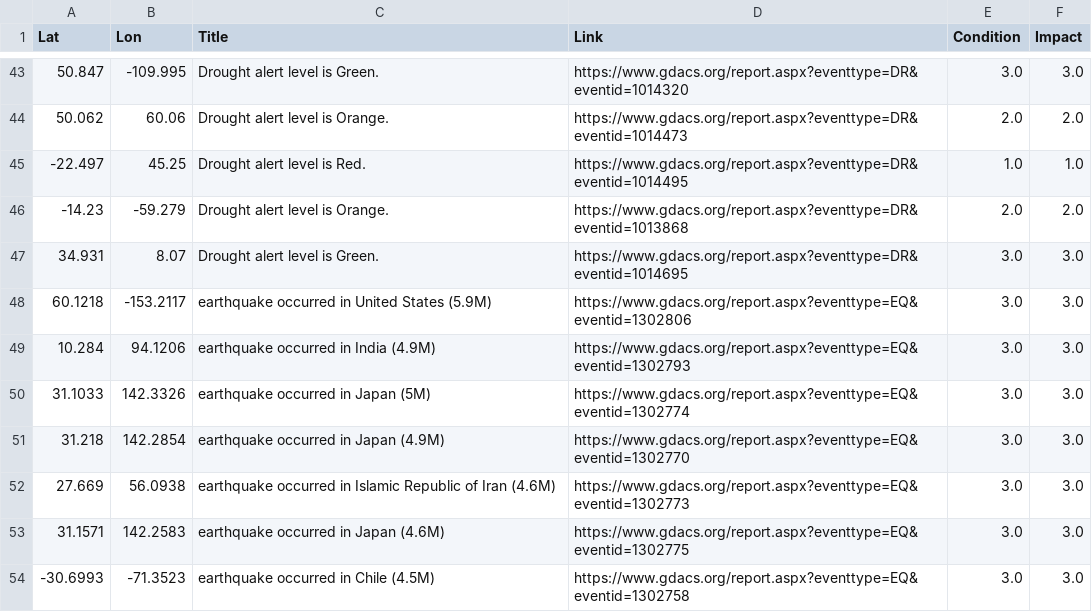
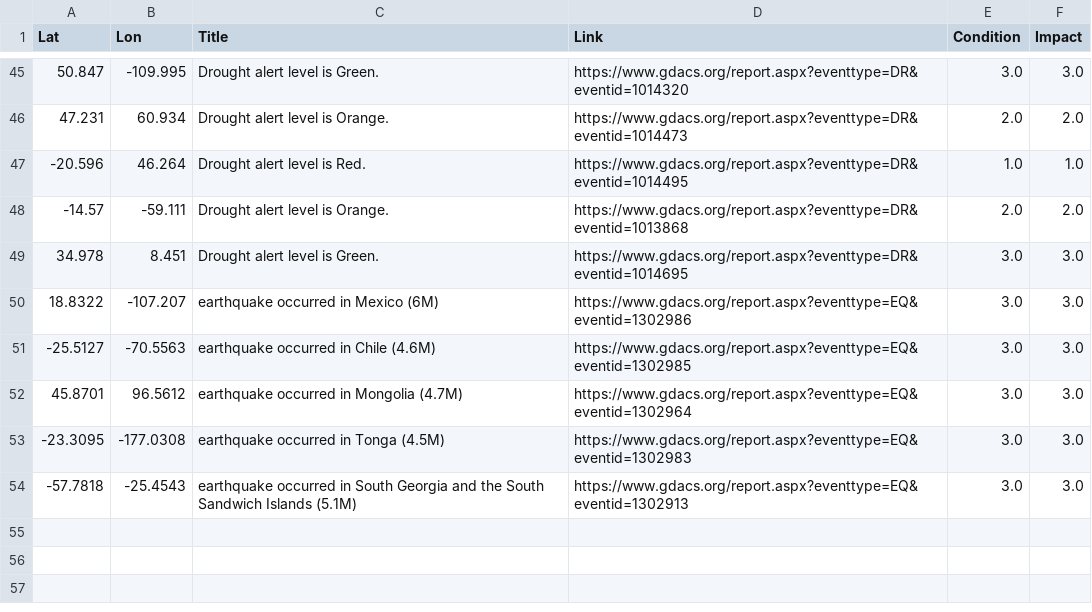
Before and after one commit to antonio-hickey/gDash, a CSV file: app/data/events/dataset.csv, drawn as a sheet; only a part is shown, gaps mark what is left out; the diff covers the shown part only.

```diff
--- a/app/data/events/dataset.csv
+++ b/app/data/events/dataset.csv
@@ -43,12 +45,10 @@ Lat,Lon,Title,Link,Condition,Impact
 50.847,-109.995,Drought alert level is Green.,https://www.gdacs.org/report.aspx?eventtype=DR&eventid=1014320,3.0,3.0
-50.062,60.06,Drought alert level is Orange.,https://www.gdacs.org/report.aspx?eventtype=DR&eventid=1014473,2.0,2.0
--22.497,45.25,Drought alert level is Red.,https://www.gdacs.org/report.aspx?eventtype=DR&eventid=1014495,1.0,1.0
--14.23,-59.279,Drought alert level is Orange.,https://www.gdacs.org/report.aspx?eventtype=DR&eventid=1013868,2.0,2.0
-34.931,8.07,Drought alert level is Green.,https://www.gdacs.org/report.aspx?eventtype=DR&eventid=1014695,3.0,3.0
-60.1218,-153.2117,earthquake occurred in United States (5.9M),https://www.gdacs.org/report.aspx?eventtype=EQ&eventid=1302806,3.0,3.0
-10.284,94.1206,earthquake occurred in India (4.9M),https://www.gdacs.org/report.aspx?eventtype=EQ&eventid=1302793,3.0,3.0
-31.1033,142.3326,earthquake occurred in Japan (5M),https://www.gdacs.org/report.aspx?eventtype=EQ&eventid=1302774,3.0,3.0
-31.218,142.2854,earthquake occurred in Japan (4.9M),https://www.gdacs.org/report.aspx?eventtype=EQ&eventid=1302770,3.0,3.0
-27.669,56.0938,earthquake occurred in Islamic Republic of Iran (4.6M),https://www.gdacs.org/report.aspx?eventtype=EQ&eventid=1302773,3.0,3.0
-31.1571,142.2583,earthquake occurred in Japan (4.6M),https://www.gdacs.org/report.aspx?eventtype=EQ&eventid=1302775,3.0,3.0
--30.6993,-71.3523,earthquake occurred in Chile (4.5M),https://www.gdacs.org/report.aspx?eventtype=EQ&eventid=1302758,3.0,3.0
+47.231,60.934,Drought alert level is Orange.,https://www.gdacs.org/report.aspx?eventtype=DR&eventid=1014473,2.0,2.0
+-20.596,46.264,Drought alert level is Red.,https://www.gdacs.org/report.aspx?eventtype=DR&eventid=1014495,1.0,1.0
+-14.57,-59.111,Drought alert level is Orange.,https://www.gdacs.org/report.aspx?eventtype=DR&eventid=1013868,2.0,2.0
+34.978,8.451,Drought alert level is Green.,https://www.gdacs.org/report.aspx?eventtype=DR&eventid=1014695,3.0,3.0
+18.8322,-107.207,earthquake occurred in Mexico (6M),https://www.gdacs.org/report.aspx?eventtype=EQ&eventid=1302986,3.0,3.0
+-25.5127,-70.5563,earthquake occurred in Chile (4.6M),https://www.gdacs.org/report.aspx?eventtype=EQ&eventid=1302985,3.0,3.0
+45.8701,96.5612,earthquake occurred in Mongolia (4.7M),https://www.gdacs.org/report.aspx?eventtype=EQ&eventid=1302964,3.0,3.0
+-23.3095,-177.0308,earthquake occurred in Tonga (4.5M),https://www.gdacs.org/report.aspx?eventtype=EQ&eventid=1302983,3.0,3.0
+-57.7818,-25.4543,earthquake occurred in South Georgia and the South Sandwich Islands (5.1M),https://www.gdacs.org/report.aspx?eventtype=EQ&eventid=1302913,3.0,3.0
```
Also changed, not shown: 5 added rows, 3 removed rows and 24 edited cells elsewhere in this file.
